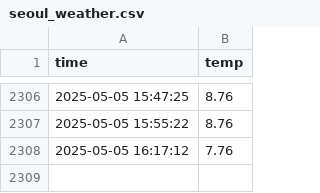
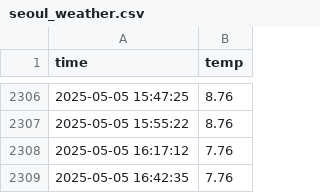
Before and after one commit to lauriela8/seoul_weather_5m, a CSV file: seoul_weather.csv, drawn as a sheet; only a part is shown, gaps mark what is left out.

```diff
--- a/seoul_weather.csv
+++ b/seoul_weather.csv
@@ -2308 +2308,2 @@ time,temp
 2025-05-05 16:17:12,7.76
+2025-05-05 16:42:35,7.76
```
